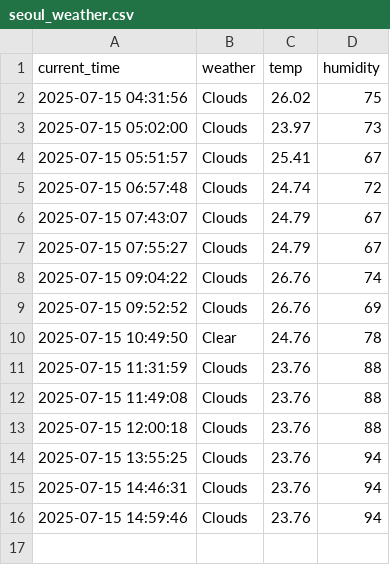
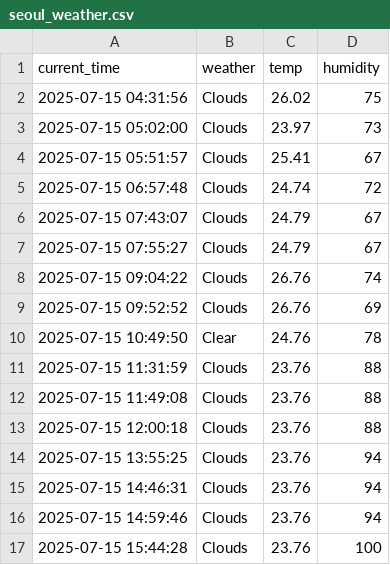
Before and after one commit to hyun1006/seoul_weather_5m, a CSV file: seoul_weather.csv, drawn as a sheet; the diff names each change by its address in the sheet, - before the commit and + after, or states it on an @@ line.

```diff
--- a/seoul_weather.csv
+++ b/seoul_weather.csv
+row 17: 2025-07-15 15:44:28 | Clouds | 23.76 | 100
```
